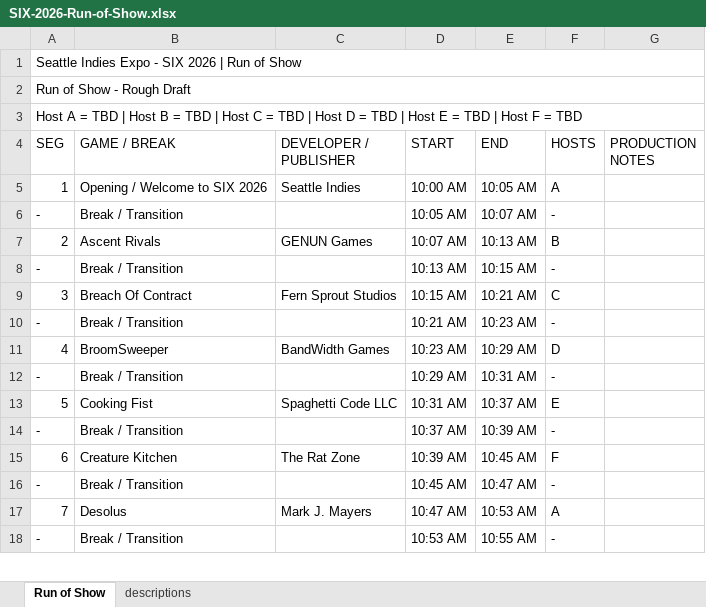
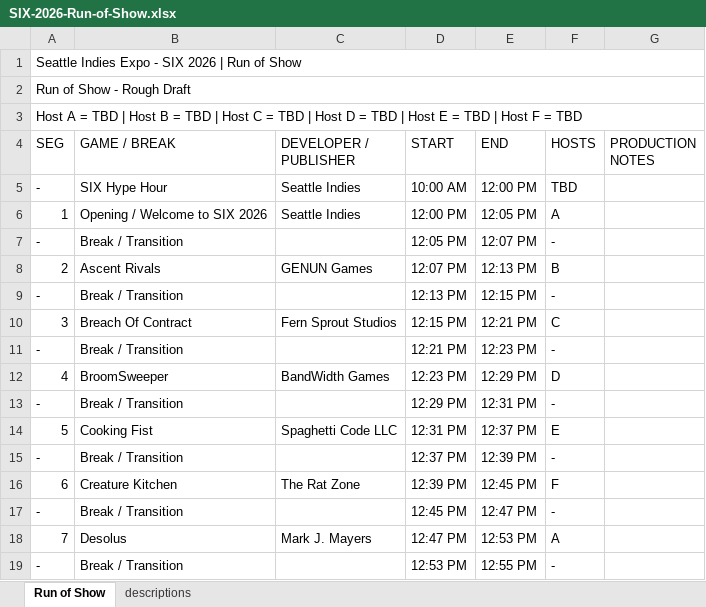
Before and after one commit to imriven/six-host-guide-2026, an Excel workbook: public/SIX-2026-Run-of-Show.xlsx, sheet Run of Show, drawn as a sheet; only a part is shown; values as stored, in another font and other column widths than the file's, no cell formats; addresses are those after the commit; the diff covers the shown part only; the diff names each change by its address in the sheet, - before the commit and + after, or states it on an @@ line.

```diff
--- a/public/SIX-2026-Run-of-Show.xlsx (sheet Run of Show)
+++ b/public/SIX-2026-Run-of-Show.xlsx (sheet Run of Show)
@@ column A (SEG) renumbered in row 5 @@
-B5 (GAME / BREAK): Opening / Welcome to SIX 2026
+B5 (GAME / BREAK): SIX Hype Hour
-E5 (END): 10:05 AM
+E5 (END): 12:00 PM
-F5 (HOSTS): A
+F5 (HOSTS): TBD
+row 6: 1 | Opening / Welcome to SIX 2026 | Seattle Indies | 12:00 PM | 12:05 PM | A
-D7 (START): 10:05 AM
+D7 (START): 12:05 PM
-E7 (END): 10:07 AM
+E7 (END): 12:07 PM
-D8 (START): 10:07 AM
+D8 (START): 12:07 PM
-E8 (END): 10:13 AM
+E8 (END): 12:13 PM
-D9 (START): 10:13 AM
+D9 (START): 12:13 PM
-E9 (END): 10:15 AM
+E9 (END): 12:15 PM
-D10 (START): 10:15 AM
+D10 (START): 12:15 PM
-E10 (END): 10:21 AM
+E10 (END): 12:21 PM
-D11 (START): 10:21 AM
+D11 (START): 12:21 PM
-E11 (END): 10:23 AM
+E11 (END): 12:23 PM
-D12 (START): 10:23 AM
+D12 (START): 12:23 PM
-E12 (END): 10:29 AM
+E12 (END): 12:29 PM
-D13 (START): 10:29 AM
+D13 (START): 12:29 PM
-E13 (END): 10:31 AM
+E13 (END): 12:31 PM
-D14 (START): 10:31 AM
+D14 (START): 12:31 PM
-E14 (END): 10:37 AM
+E14 (END): 12:37 PM
-D15 (START): 10:37 AM
+D15 (START): 12:37 PM
-E15 (END): 10:39 AM
+E15 (END): 12:39 PM
-D16 (START): 10:39 AM
+D16 (START): 12:39 PM
-E16 (END): 10:45 AM
+E16 (END): 12:45 PM
-D17 (START): 10:45 AM
+D17 (START): 12:45 PM
-E17 (END): 10:47 AM
+E17 (END): 12:47 PM
-D18 (START): 10:47 AM
+D18 (START): 12:47 PM
-E18 (END): 10:53 AM
+E18 (END): 12:53 PM
-D19 (START): 10:53 AM
+D19 (START): 12:53 PM
-E19 (END): 10:55 AM
+E19 (END): 12:55 PM
```
Also changed, not shown: other rows of this sheet, cell formats, 2 other files.
